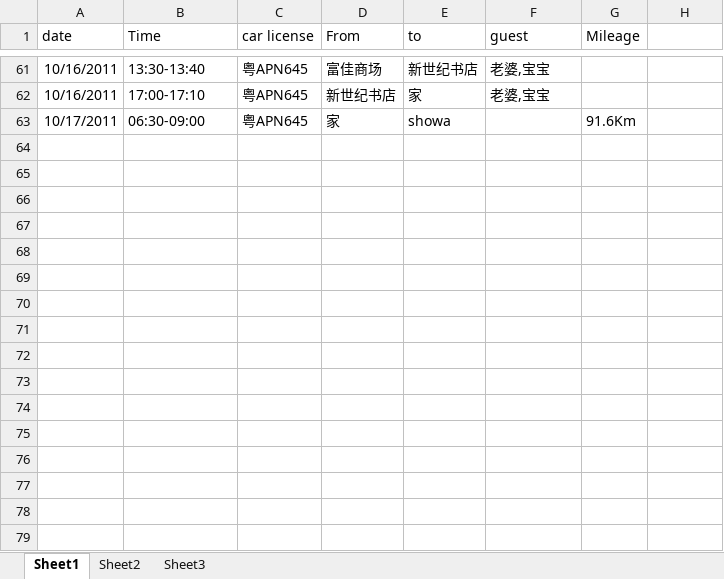
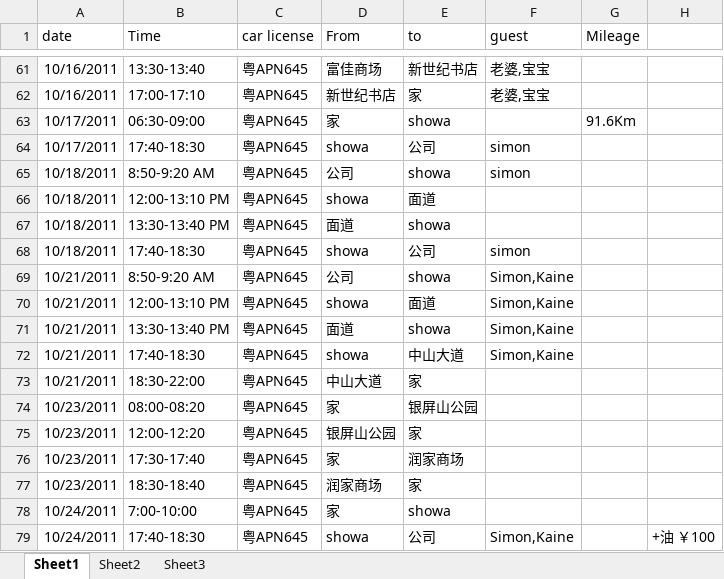
Before and after one commit to hubshi/liferecord, an Excel workbook: history/drive.xlsx, sheet Sheet1, drawn as a sheet; only a part is shown, gaps mark what is left out; values as stored, in another font and other column widths than the file's, no borders; the diff names each change by its address in the sheet, - before the commit and + after, or states it on an @@ line.

```diff
--- a/history/drive.xlsx (sheet Sheet1)
+++ b/history/drive.xlsx (sheet Sheet1)
+row 64: 10/17/2011 | 17:40-18:30 | 粤APN645 | showa | 公司 | simon
+row 65: 10/18/2011 | 8:50-9:20 AM | 粤APN645 | 公司 | showa | simon
+row 66: 10/18/2011 | 12:00-13:10 PM | 粤APN645 | showa | 面道
+row 67: 10/18/2011 | 13:30-13:40 PM | 粤APN645 | 面道 | showa
+row 68: 10/18/2011 | 17:40-18:30 | 粤APN645 | showa | 公司 | simon
+row 69: 10/21/2011 | 8:50-9:20 AM | 粤APN645 | 公司 | showa | Simon,Kaine
+row 70: 10/21/2011 | 12:00-13:10 PM | 粤APN645 | showa | 面道 | Simon,Kaine
+row 71: 10/21/2011 | 13:30-13:40 PM | 粤APN645 | 面道 | showa | Simon,Kaine
+row 72: 10/21/2011 | 17:40-18:30 | 粤APN645 | showa | 中山大道 | Simon,Kaine
+row 73: 10/21/2011 | 18:30-22:00 | 粤APN645 | 中山大道 | 家
+row 74: 10/23/2011 | 08:00-08:20 | 粤APN645 | 家 | 银屏山公园
+row 75: 10/23/2011 | 12:00-12:20 | 粤APN645 | 银屏山公园 | 家
+row 76: 10/23/2011 | 17:30-17:40 | 粤APN645 | 家 | 润家商场
+row 77: 10/23/2011 | 18:30-18:40 | 粤APN645 | 润家商场 | 家
+row 78: 10/24/2011 | 7:00-10:00 | 粤APN645 | 家 | showa
+row 79: 10/24/2011 | 17:40-18:30 | 粤APN645 | showa | 公司 | Simon,Kaine |  | +油 ￥100
```
Also changed, not shown: history/schedule.xlsx, 6 other files.
